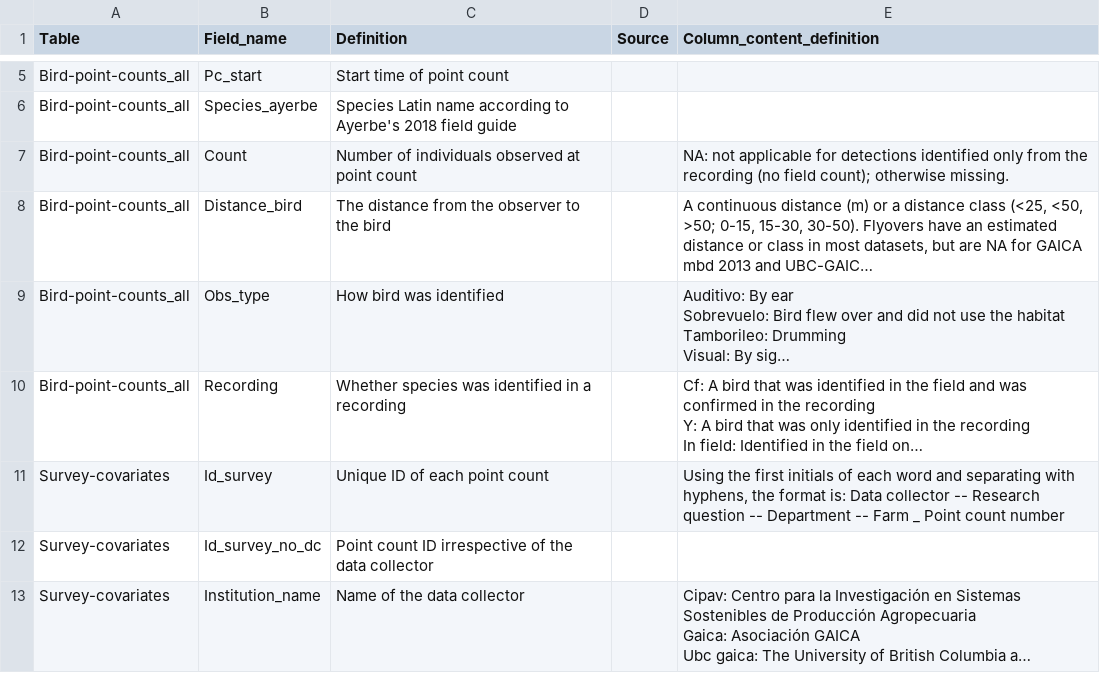
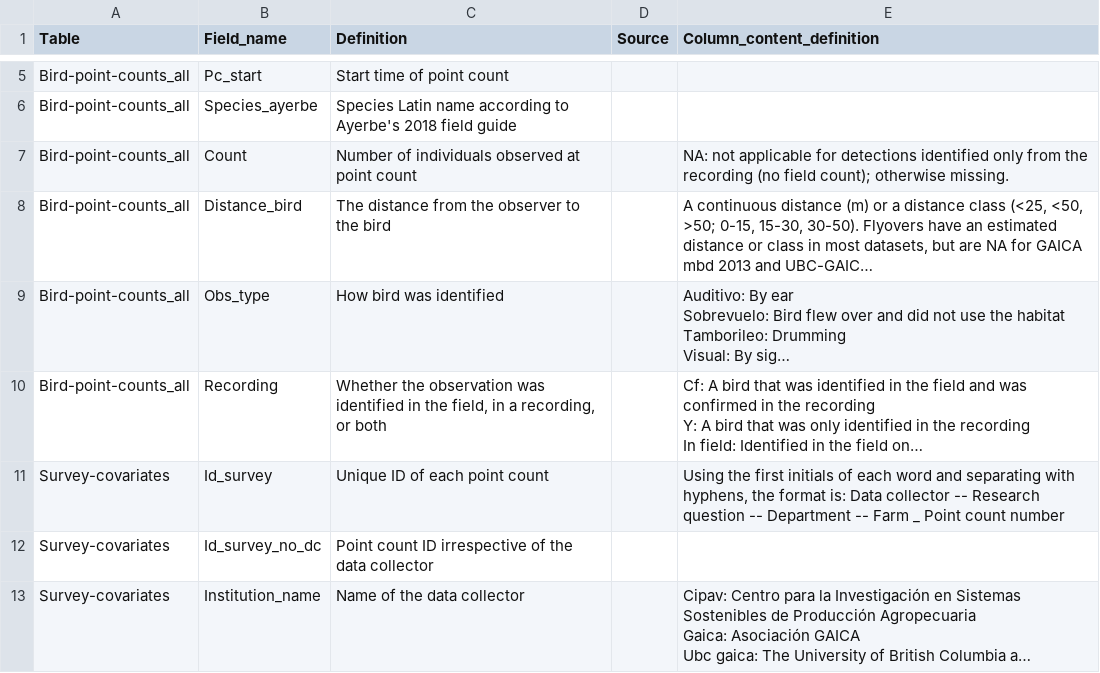
Before and after one commit to LezzGitIt/Ssp-bird-data-wrangling, a CSV file: DataS1/Column-definitions.csv, drawn as a sheet; only a part is shown, gaps mark what is left out; long unchanged cells end in …; the diff names each change by its address in the sheet, - before the commit and + after, or states it on an @@ line.

```diff
--- a/DataS1/Column-definitions.csv
+++ b/DataS1/Column-definitions.csv
-C10 (Definition): Whether species was identified in a recording
+C10 (Definition): Whether the observation was identified in the field, in a recording, or both
```
Also changed, not shown: 6 other files.
